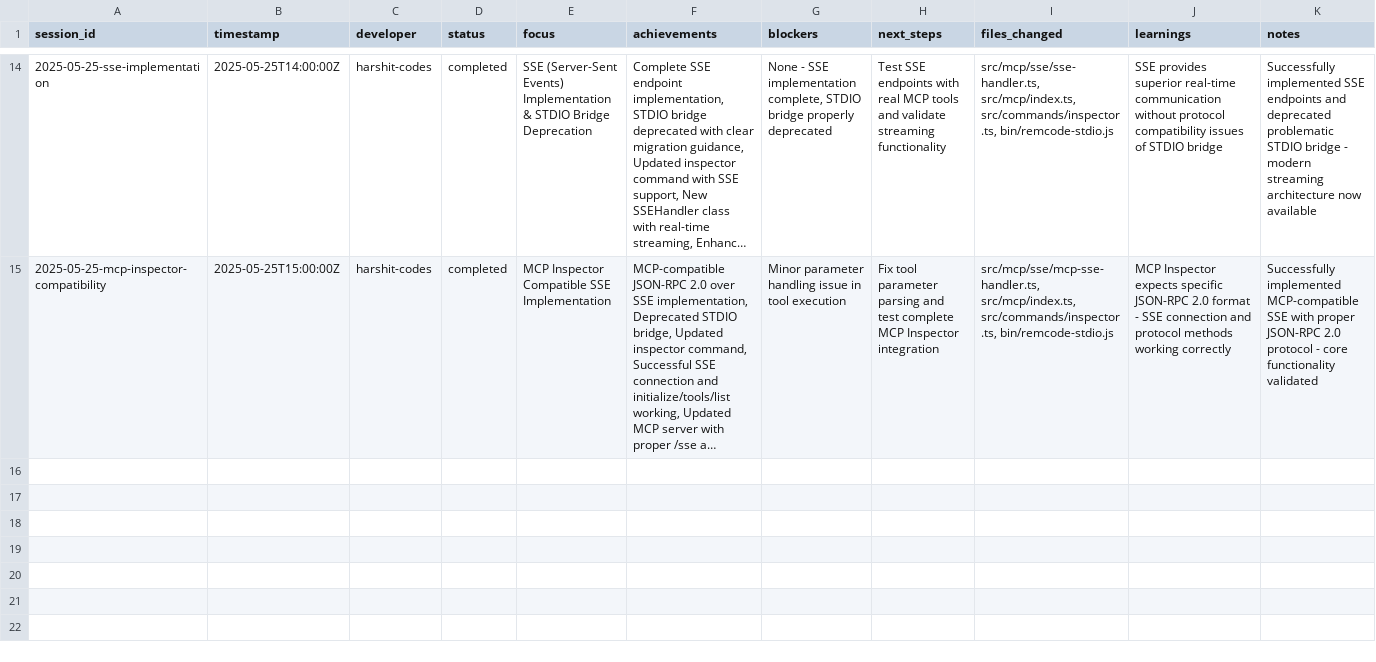
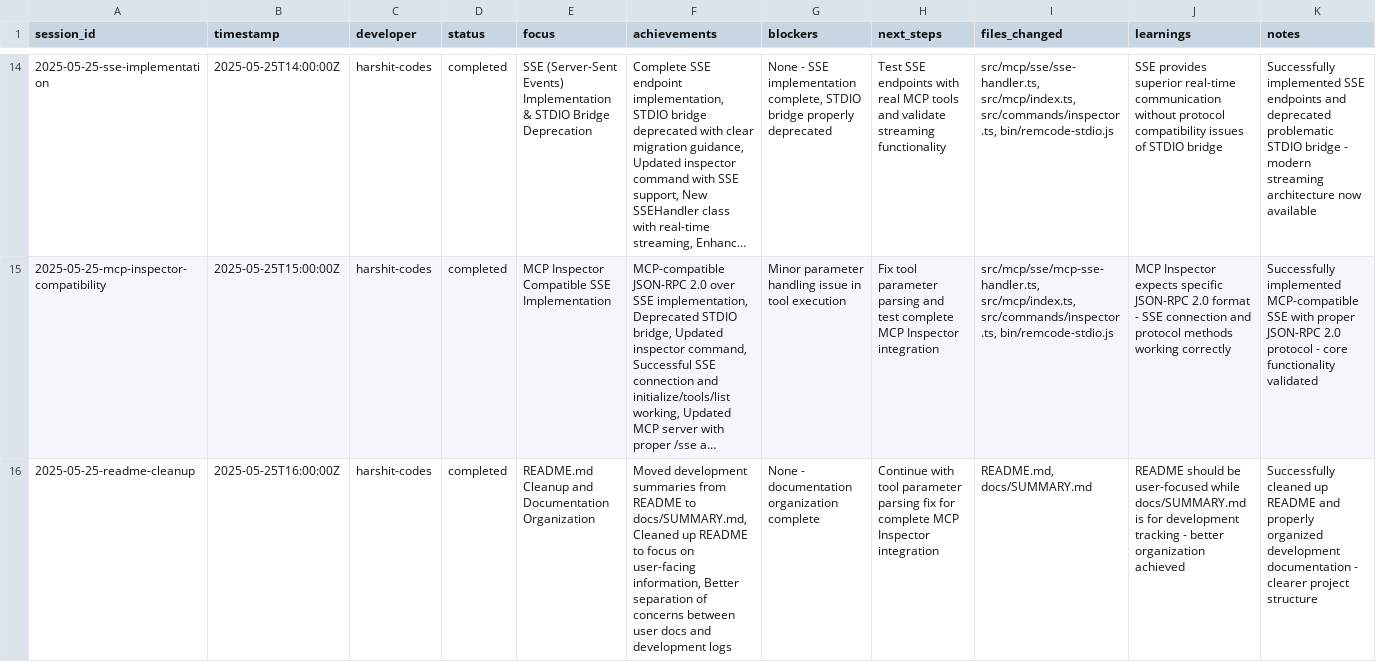
Before and after one commit to harshit-codes/remcode, a CSV file: docs/SESSIONS.csv, drawn as a sheet; only a part is shown, gaps mark what is left out; long unchanged cells end in …; rows hold the shown columns only; the diff names each change by its address in the sheet, - before the commit and + after, or states it on an @@ line.

Commit message:
📚 Reorganize Documentation Structure
- Move development summaries from README to docs/SUMMARY.md
- Clean up README to focus on user-facing information
- Better separation of concerns between user docs and dev logs
- Updated session tracking with documentation cleanup

README now contains:
- Installation and usage instructions
- MCP Inspector setup guide
- Configuration examples
- Contributing guidelines

docs/SUMMARY.md now contains:
- Development status and achievements
- Technical implementation details
- Session-by-session progress tracking
- Testing results and validation

Improved project documentation organization and clarity.

```diff
--- a/docs/SESSIONS.csv
+++ b/docs/SESSIONS.csv
+row 16: 2025-05-25-readme-cleanup | 2025-05-25T16:00:00Z | harshit-codes | completed | README.md Cleanup and Documentation Organization | Moved development summaries from README to docs/SUMMARY.md, Cleaned up README to focus on user-facing information, Better separation of concerns between user docs and development logs | None - documentation organization complete | Continue with tool parameter parsing fix for complete MCP Inspector integration | README.md, docs/SUMMARY.md | README should be user-focused while docs/SUMMARY.md is for development tracking - better organization achieved | Successfully cleaned up README and properly organized development documentation - clearer project structure
```
Also changed, not shown: 2 other files.
